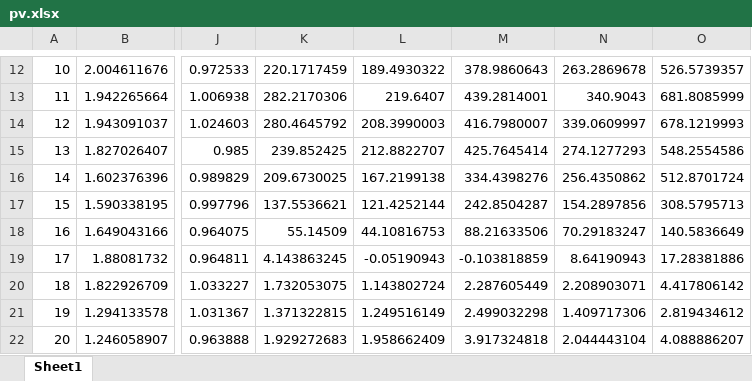
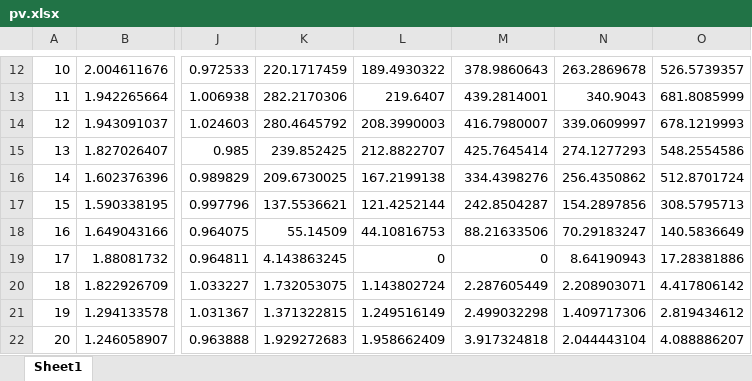
Before and after one commit to YuenHin/DRLmicrogrid, an Excel workbook: Data/uncertainty/pv.xlsx, sheet Sheet1, drawn as a sheet; only a part is shown, gaps mark what is left out; values as stored, in another font and other column widths than the file's, no borders; the diff names each change by its address in the sheet, - before the commit and + after, or states it on an @@ line.

```diff
--- a/Data/uncertainty/pv.xlsx (sheet Sheet1)
+++ b/Data/uncertainty/pv.xlsx (sheet Sheet1)
-L19: -0.05190943
+L19: 0
-M19: -0.103818859
+M19: 0
```
Also changed, not shown: Data/RL_RO/Result/results_ddpg_ro.xlsx, Data/Result/microgrid.xlsx, 14 other files.
